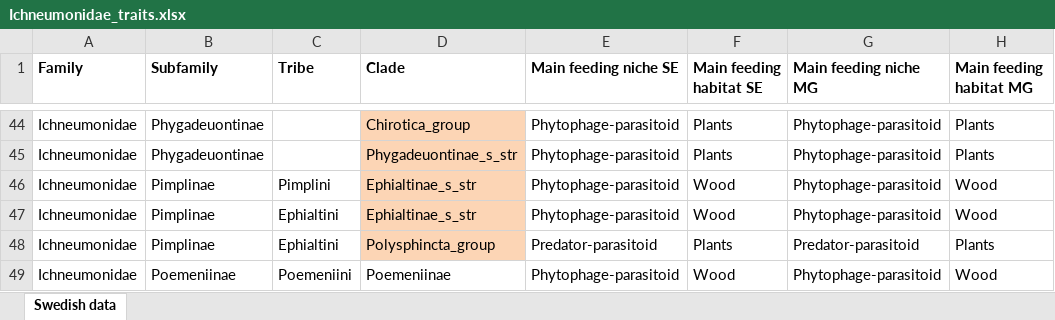
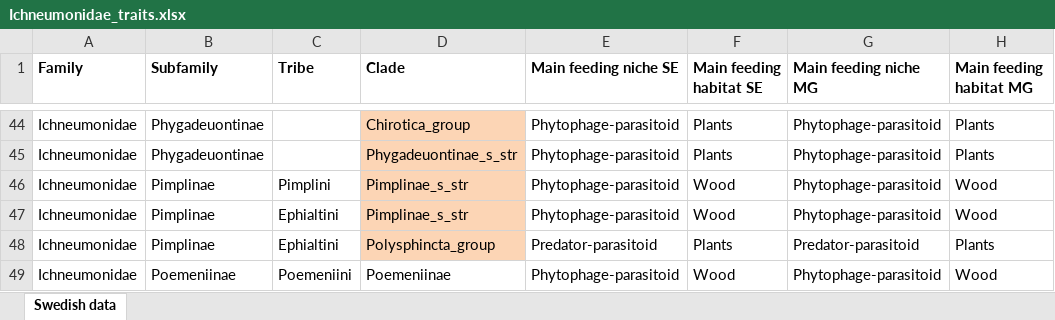
Before and after one commit to insect-biome-atlas/paper-mg-insects, an Excel workbook: source_data/Ichneumonidae_traits.xlsx, sheet Swedish data, drawn as a sheet; only a part is shown, gaps mark what is left out; values as stored, in another font and other column widths than the file's, no borders; the diff names each change by its address in the sheet, - before the commit and + after, or states it on an @@ line.

Commit message:
Minor corrections to Ichneumonidae traits data

```diff
--- a/source_data/Ichneumonidae_traits.xlsx (sheet Swedish data)
+++ b/source_data/Ichneumonidae_traits.xlsx (sheet Swedish data)
-D46:D47 (Clade): Ephialtinae_s_str
+D46:D47 (Clade): Pimplinae_s_str
```
